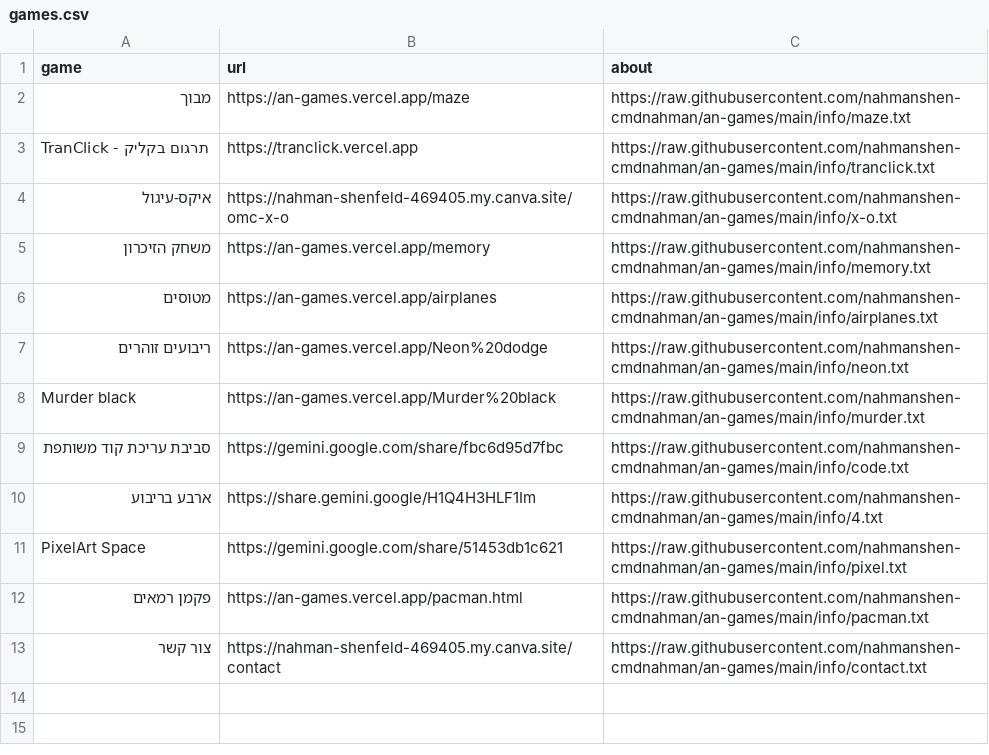
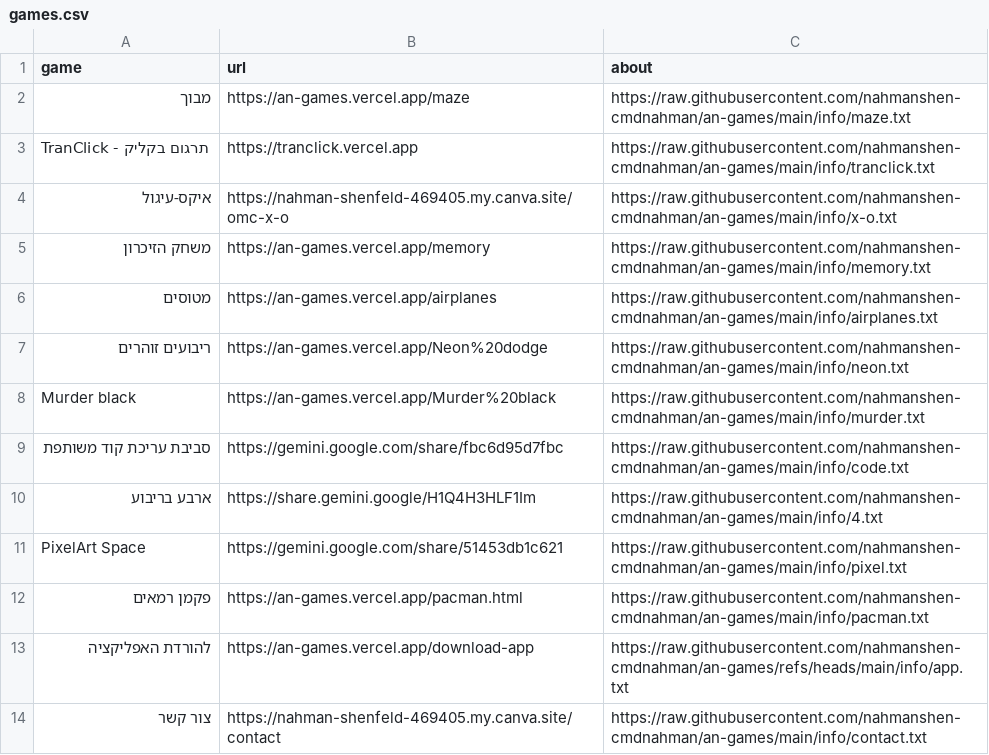
Before and after one commit to nahmanshen-cmdnahman/an-games, a CSV file: games.csv, drawn as a sheet.

Commit message:
Update games.csv

```diff
--- a/games.csv
+++ b/games.csv
@@ -12,2 +12,3 @@ PixelArt Space,https://gemini.google.com/share/51453db1c621,https://raw.githubus
 פקמן רמאים,https://an-games.vercel.app/pacman.html,https://raw.githubusercontent.com/nahmanshen-cmdnahman/an-games/main/info/pacman.txt
+להורדת האפליקציה,https://an-games.vercel.app/download-app,https://raw.githubusercontent.com/nahmanshen-cmdnahman/an-games/refs/heads/main/info/app.txt
 צור קשר,https://nahman-shenfeld-469405.my.canva.site/contact,https://raw.githubusercontent.com/nahmanshen-cmdnahman/an-games/main/info/contact.txt
```
